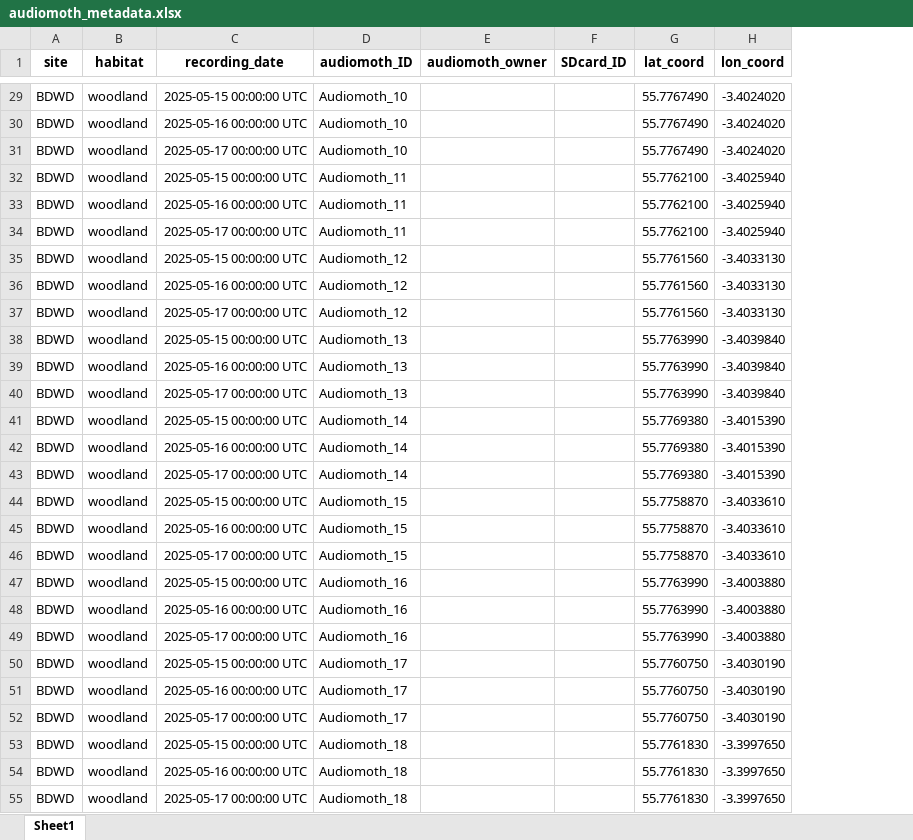
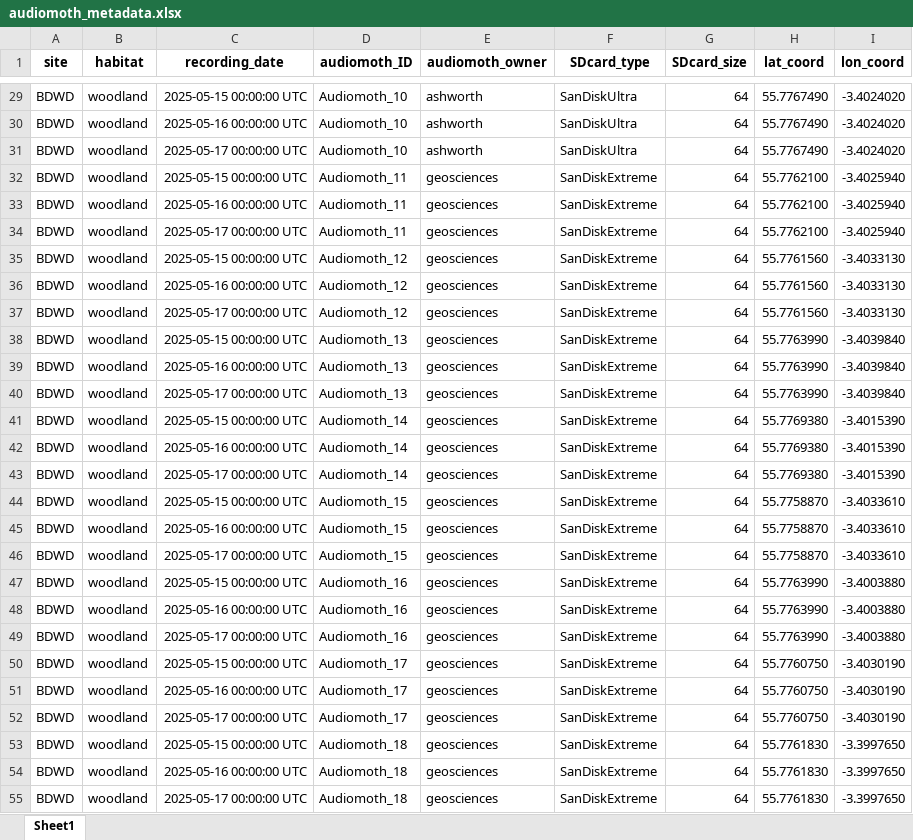
Before and after one commit to c-noonan-02/final_research_project, an Excel workbook: audiomoth_data/audiomoth_metadata.xlsx, sheet Sheet1, drawn as a sheet; only a part is shown, gaps mark what is left out; values as stored, in another font and other column widths than the file's, no borders; removed rows and columns are numbered as before the commit, all else as after; the diff covers the shown part only; the diff names each change by its address in the sheet, - before the commit and + after, or states it on an @@ line.

Commit message:
Audiomoth meta data updated.

```diff
--- a/audiomoth_data/audiomoth_metadata.xlsx (sheet Sheet1)
+++ b/audiomoth_data/audiomoth_metadata.xlsx (sheet Sheet1)
-column F (SDcard_ID), empty
+column F (SDcard_type), rows 29-55: SanDiskUltra | SanDiskUltra | SanDiskUltra | SanDiskExtreme | SanDiskExtreme | SanDiskExtreme | SanDiskExtreme | SanDiskExtreme | SanDiskExtreme | SanDiskExtreme | SanDiskExtreme | SanDiskExtreme | SanDiskExtreme | SanDiskExtreme | SanDiskExtreme | SanDiskExtreme | SanDiskExtreme | SanDiskExtreme | SanDiskExtreme | SanDiskExtreme | SanDiskExtreme | SanDiskExtreme | SanDiskExtreme | SanDiskExtreme | SanDiskExtreme | SanDiskExtreme | SanDiskExtreme
+column G (SDcard_size), rows 29-55: all 64
-E29:E31 (audiomoth_owner): (empty)
+E29:E31 (audiomoth_owner): ashworth
-E32:E55 (audiomoth_owner): (empty)
+E32:E55 (audiomoth_owner): geosciences
```
Also changed, not shown: 93 edited cells elsewhere in this sheet.
